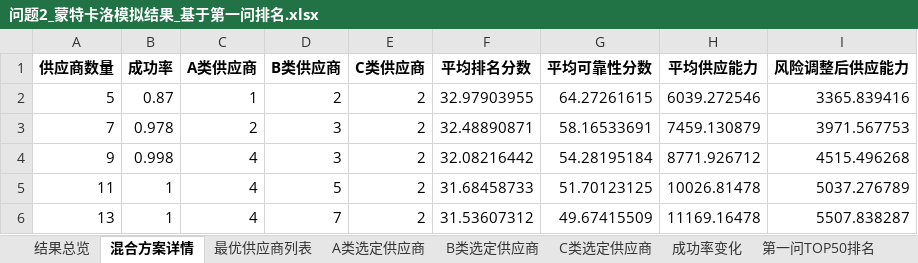
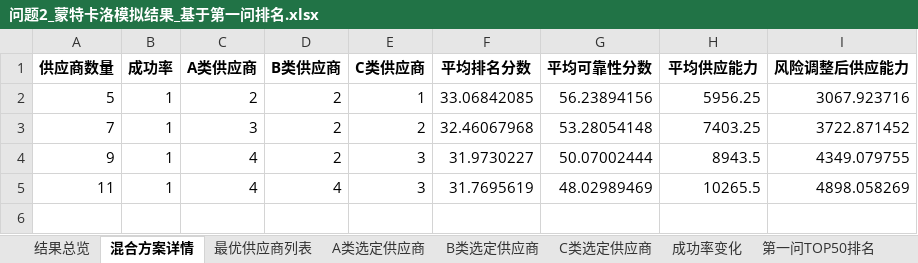
Before and after one commit to SHM-white/21ASolution, an Excel workbook: DataFrames/问题2_蒙特卡洛模拟结果_基于第一问排名.xlsx, sheet 混合方案详情, drawn as a sheet; values as stored, in another font and other column widths than the file's, no borders; the diff names each change by its address in the sheet, - before the commit and + after, or states it on an @@ line.

```diff
--- a/DataFrames/问题2_蒙特卡洛模拟结果_基于第一问排名.xlsx (sheet 混合方案详情)
+++ b/DataFrames/问题2_蒙特卡洛模拟结果_基于第一问排名.xlsx (sheet 混合方案详情)
-B2 (成功率): 0.87
+B2 (成功率): 1
-C2 (A类供应商): 1
+C2 (A类供应商): 2
-E2 (C类供应商): 2
+E2 (C类供应商): 1
-F2 (平均排名分数): 32.97903955
+F2 (平均排名分数): 33.06842085
-G2 (平均可靠性分数): 64.27261615
+G2 (平均可靠性分数): 56.23894156
-H2 (平均供应能力): 6039.272546
+H2 (平均供应能力): 5956.25
-I2 (风险调整后供应能力): 3365.839416
+I2 (风险调整后供应能力): 3067.923716
-B3 (成功率): 0.978
+B3 (成功率): 1
-C3 (A类供应商): 2
+C3 (A类供应商): 3
-D3:D4 (B类供应商): 3
+D3:D4 (B类供应商): 2
-F3 (平均排名分数): 32.48890871
+F3 (平均排名分数): 32.46067968
-G3 (平均可靠性分数): 58.16533691
+G3 (平均可靠性分数): 53.28054148
-H3 (平均供应能力): 7459.130879
+H3 (平均供应能力): 7403.25
-I3 (风险调整后供应能力): 3971.567753
+I3 (风险调整后供应能力): 3722.871452
-B4 (成功率): 0.998
+B4 (成功率): 1
-E4:E5 (C类供应商): 2
+E4:E5 (C类供应商): 3
-F4 (平均排名分数): 32.08216442
+F4 (平均排名分数): 31.9730227
-G4 (平均可靠性分数): 54.28195184
+G4 (平均可靠性分数): 50.07002444
-H4 (平均供应能力): 8771.926712
+H4 (平均供应能力): 8943.5
-I4 (风险调整后供应能力): 4515.496268
+I4 (风险调整后供应能力): 4349.079755
-D5 (B类供应商): 5
+D5 (B类供应商): 4
-F5 (平均排名分数): 31.68458733
+F5 (平均排名分数): 31.7695619
-G5 (平均可靠性分数): 51.70123125
+G5 (平均可靠性分数): 48.02989469
-H5 (平均供应能力): 10026.81478
+H5 (平均供应能力): 10265.5
-I5 (风险调整后供应能力): 5037.276789
+I5 (风险调整后供应能力): 4898.058269
-row 6: 13 | 1 | 4 | 7 | 2 | 31.53607312 | 49.67415509 | 11169.16478 | 5507.838287
```
Also changed, not shown: sheet A类选定供应商, sheet C类选定供应商, sheet B类选定供应商, sheet 最优供应商列表, sheet 结果总览, sheet 成功率变化, 系数和离散.xlsx, 7 other files.
